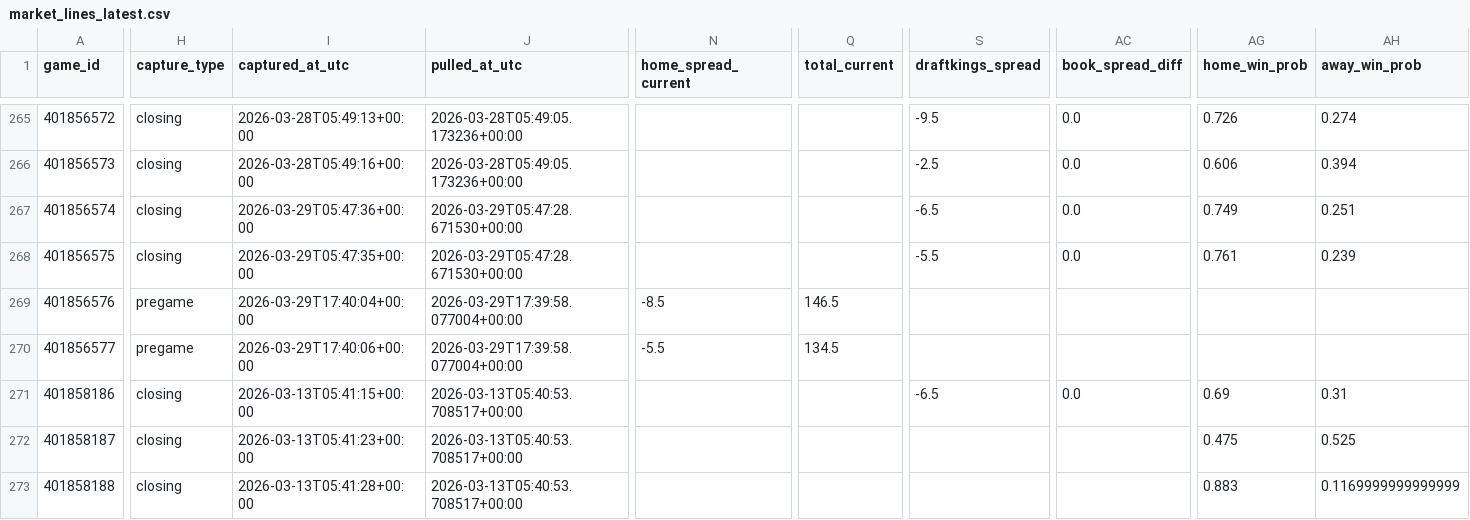
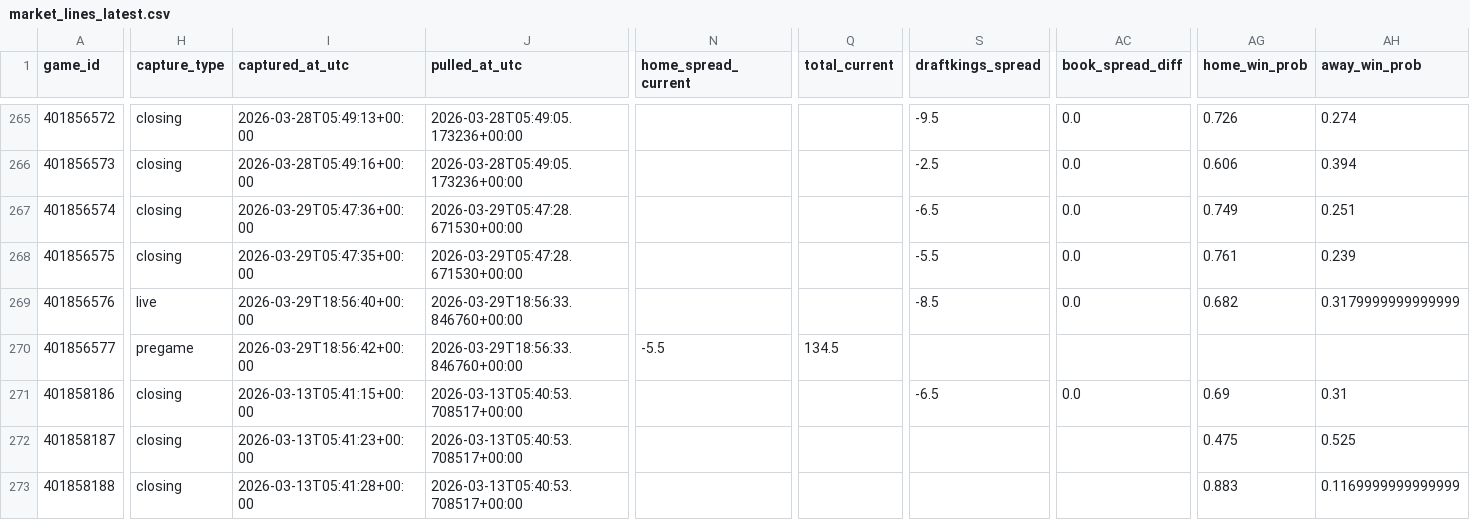
Before and after one commit to goldbondman/CBB.RD2, a CSV file: data/market_lines_latest.csv, drawn as a sheet; only a part is shown, gaps mark what is left out; the diff names each change by its address in the sheet, - before the commit and + after, or states it on an @@ line.

```diff
--- a/data/market_lines_latest.csv
+++ b/data/market_lines_latest.csv
-H269 (capture_type): pregame
+H269 (capture_type): live
-I269 (captured_at_utc): 2026-03-29T17:40:04+00:00
+I269 (captured_at_utc): 2026-03-29T18:56:40+00:00
-J269:J270 (pulled_at_utc): 2026-03-29T17:39:58.077004+00:00
+J269:J270 (pulled_at_utc): 2026-03-29T18:56:33.846760+00:00
-N269 (home_spread_current): -8.5
+N269 (home_spread_current): (empty)
-Q269 (total_current): 146.5
+Q269 (total_current): (empty)
-S269 (draftkings_spread): (empty)
+S269 (draftkings_spread): -8.5
-AC269 (book_spread_diff): (empty)
+AC269 (book_spread_diff): 0.0
-AG269 (home_win_prob): (empty)
+AG269 (home_win_prob): 0.682
-AH269 (away_win_prob): (empty)
+AH269 (away_win_prob): 0.3179999999999999
-I270 (captured_at_utc): 2026-03-29T17:40:06+00:00
+I270 (captured_at_utc): 2026-03-29T18:56:42+00:00
```
Also changed, not shown: data/market_lines_master.csv, data/odds_snapshot.csv, 1 other file.
